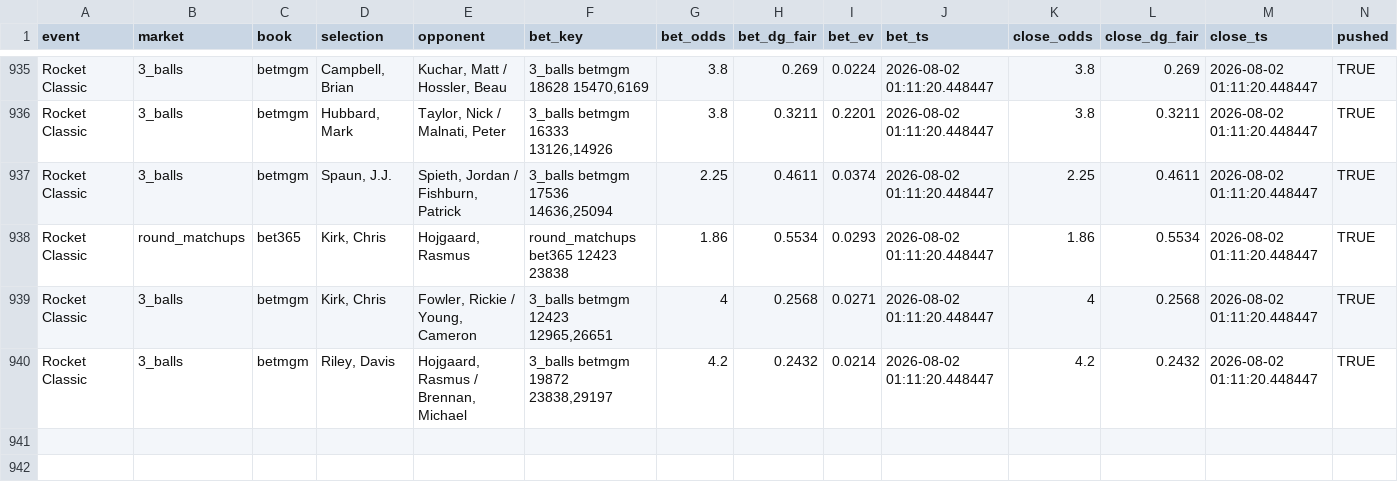
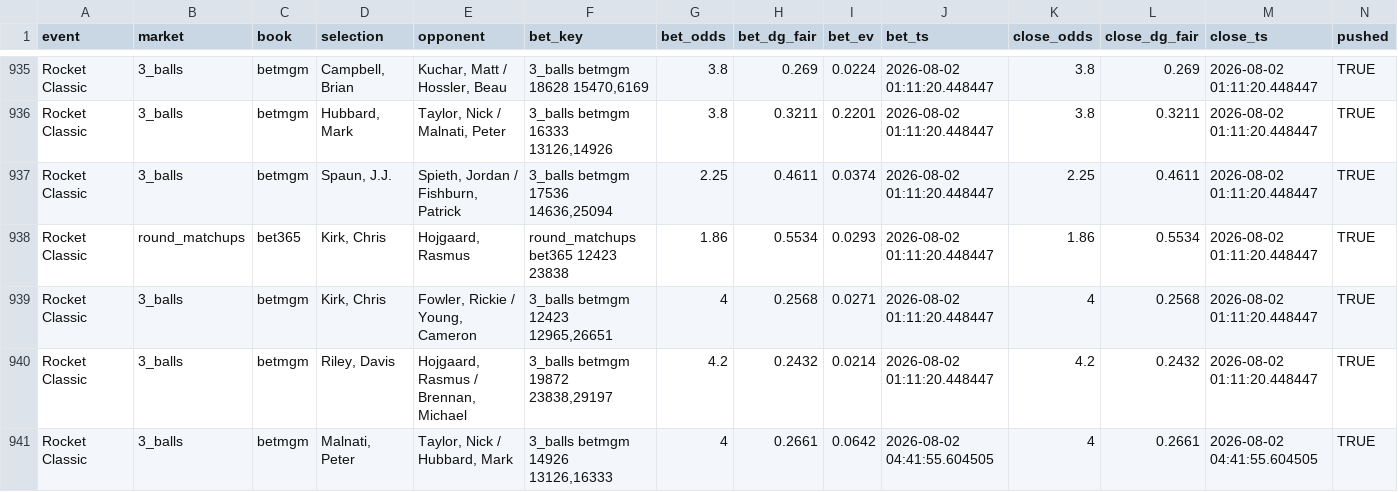
Before and after one commit to lucas-diehl/evbetting, a CSV file: golf_picks/clv_results.csv, drawn as a sheet; only a part is shown, gaps mark what is left out; rows hold the shown columns only; the diff names each change by its address in the sheet, - before the commit and + after, or states it on an @@ line.

```diff
--- a/golf_picks/clv_results.csv
+++ b/golf_picks/clv_results.csv
+row 941: Rocket Classic | 3_balls | betmgm | Malnati, Peter | Taylor, Nick / Hubbard, Mark | 3_balls betmgm 14926 13126,16333 | 4 | 0.2661 | 0.0642 | 2026-08-02 04:41:55.604505 | 4 | 0.2661 | 2026-08-02 04:41:55.604505 | TRUE
```
Also changed, not shown: golf_picks/alerts_log.csv, 1 other file.
